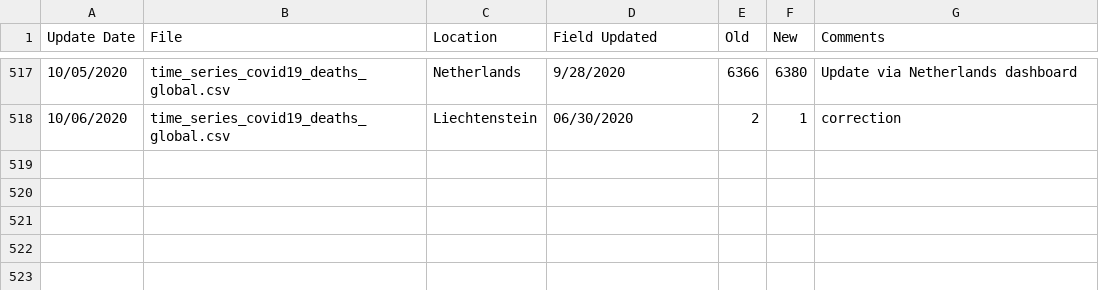
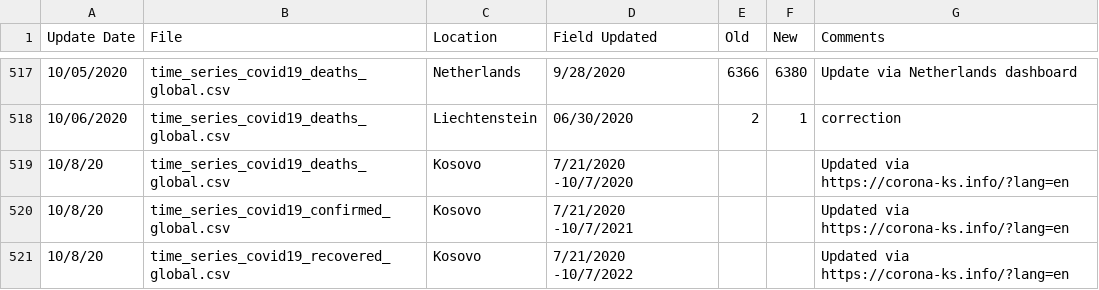
Before and after one commit to stfurkan/pancovid19, a CSV file: python/datasets/Errata.csv, drawn as a sheet; only a part is shown, gaps mark what is left out; the diff names each change by its address in the sheet, - before the commit and + after, or states it on an @@ line.

```diff
--- a/python/datasets/Errata.csv
+++ b/python/datasets/Errata.csv
+row 519: 10/8/20 | time_series_covid19_deaths_global.csv | Kosovo | 7/21/2020 -10/7/2020 |  |  | Updated via https://corona-ks.info/?lang=en
+row 520: 10/8/20 | time_series_covid19_confirmed_global.csv | Kosovo | 7/21/2020 -10/7/2021 |  |  | Updated via https://corona-ks.info/?lang=en
+row 521: 10/8/20 | time_series_covid19_recovered_global.csv | Kosovo | 7/21/2020 -10/7/2022 |  |  | Updated via https://corona-ks.info/?lang=en
```
Also changed, not shown: python/datasets/time_series_covid19_confirmed_global.csv, python/datasets/time_series_covid19_deaths_global.csv, 15 other files.
